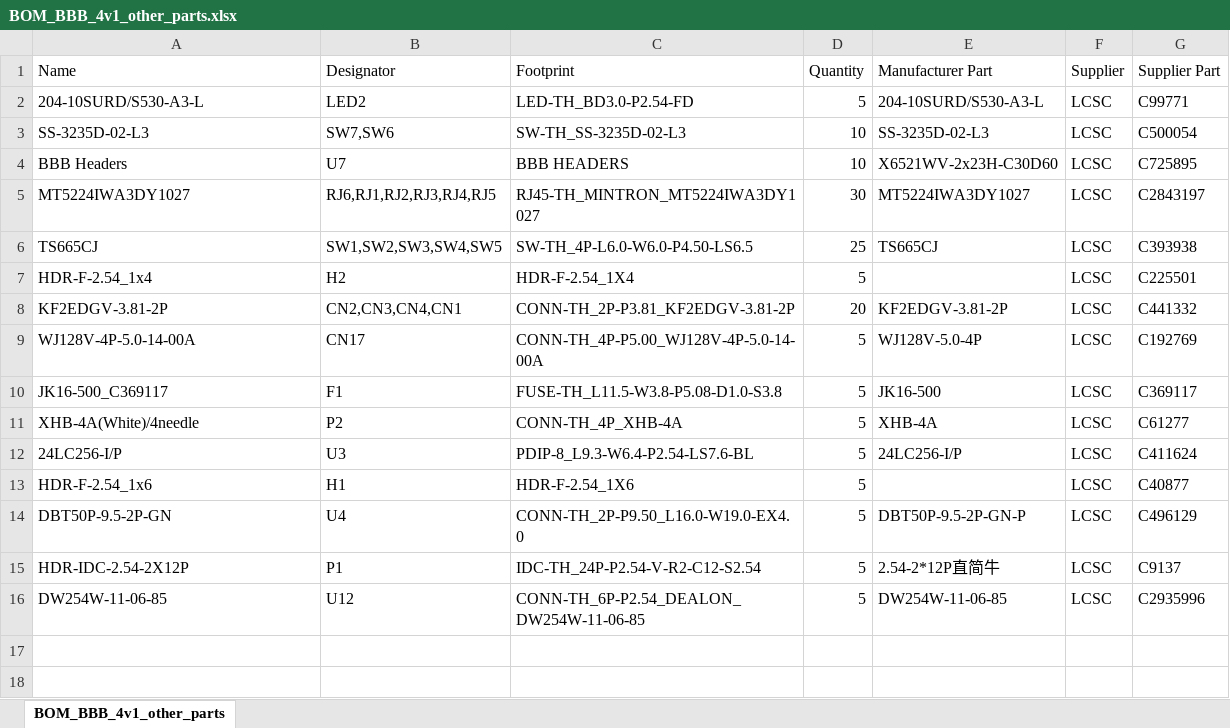
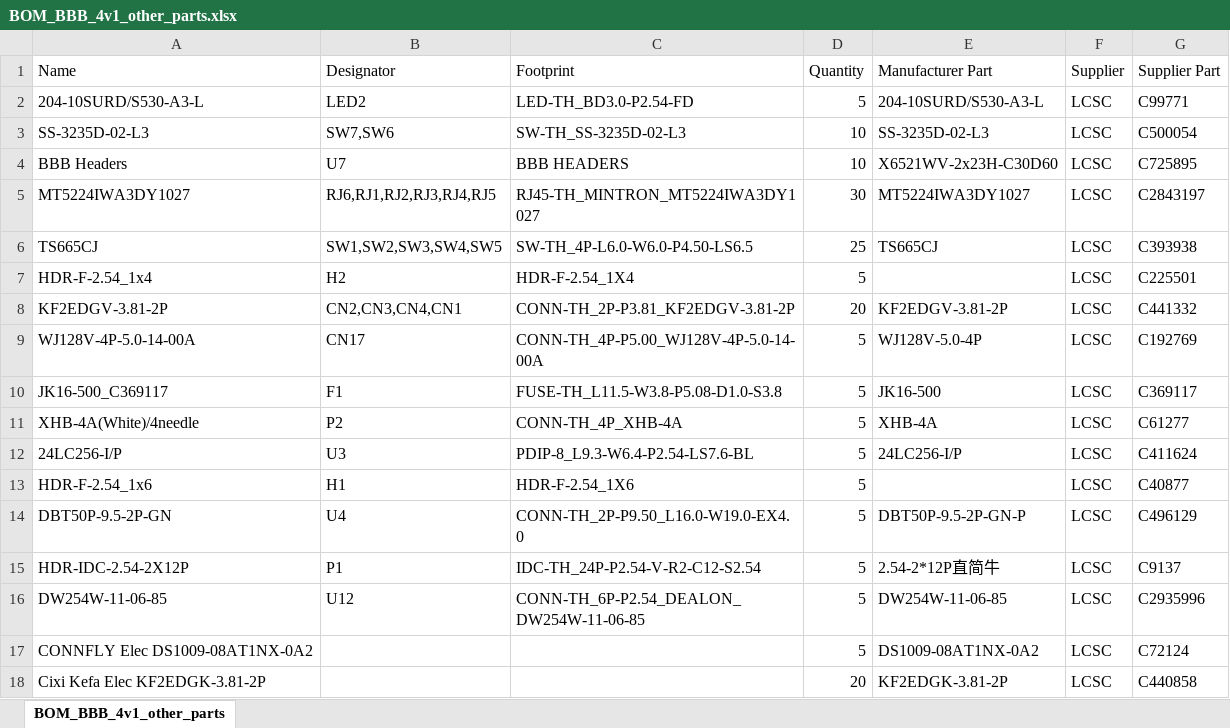
Before and after one commit to GDWoody/Pixel-Controllers, an Excel workbook: bbb_4/lcsc/BOM_BBB_4v1_other_parts.xlsx, sheet BOM_BBB_4v1_other_parts, drawn as a sheet; values as stored, in another font and other column widths than the file's, no borders; the diff names each change by its address in the sheet, - before the commit and + after, or states it on an @@ line.

Commit message:
Update BOM_BBB_4v1_other_parts.xlsx

```diff
--- a/bbb_4/lcsc/BOM_BBB_4v1_other_parts.xlsx (sheet BOM_BBB_4v1_other_parts)
+++ b/bbb_4/lcsc/BOM_BBB_4v1_other_parts.xlsx (sheet BOM_BBB_4v1_other_parts)
+row 17: CONNFLY Elec DS1009-08AT1NX-0A2 |  |  | 5 | DS1009-08AT1NX-0A2 | LCSC | C72124
+row 18: Cixi Kefa Elec KF2EDGK-3.81-2P |  |  | 20 | KF2EDGK-3.81-2P | LCSC | C440858
```
